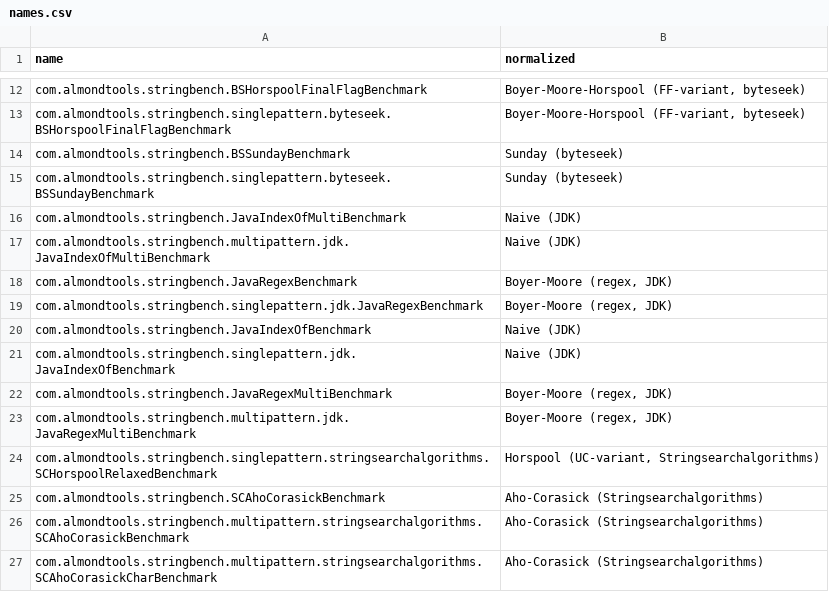
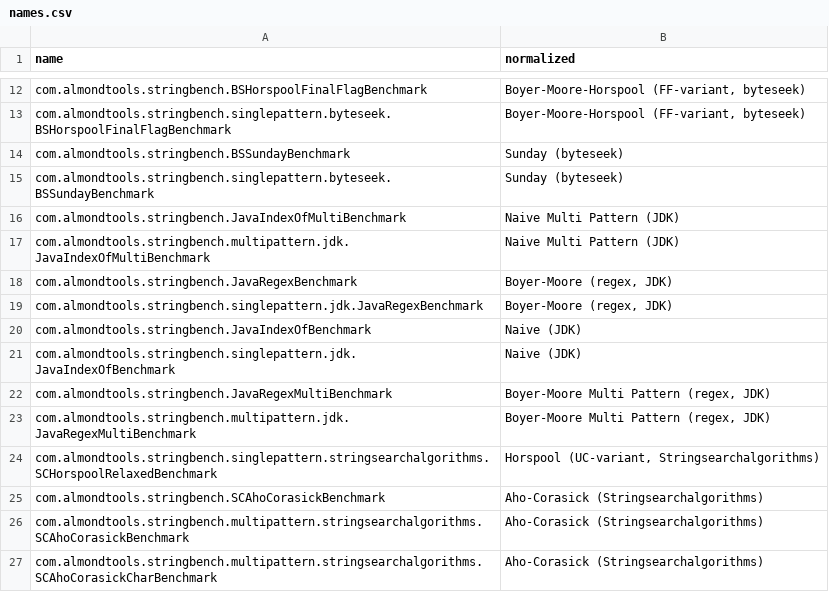
Before and after one commit to almondtools/stringbench, a CSV file: benchmarkresults/names.csv, drawn as a sheet; only a part is shown, gaps mark what is left out.

```diff
--- a/benchmarkresults/names.csv
+++ b/benchmarkresults/names.csv
@@ -15,4 +15,4 @@ com.almondtools.stringbench.BSSundayBenchmark,Sunday (byteseek)
 com.almondtools.stringbench.singlepattern.byteseek.BSSundayBenchmark,Sunday (byteseek)
-com.almondtools.stringbench.JavaIndexOfMultiBenchmark,Naive (JDK)
-com.almondtools.stringbench.multipattern.jdk.JavaIndexOfMultiBenchmark,Naive (JDK)
+com.almondtools.stringbench.JavaIndexOfMultiBenchmark,Naive Multi Pattern (JDK)
+com.almondtools.stringbench.multipattern.jdk.JavaIndexOfMultiBenchmark,Naive Multi Pattern (JDK)
 com.almondtools.stringbench.JavaRegexBenchmark,"Boyer-Moore (regex, JDK)"
@@ -21,4 +21,4 @@ com.almondtools.stringbench.JavaIndexOfBenchmark,Naive (JDK)
 com.almondtools.stringbench.singlepattern.jdk.JavaIndexOfBenchmark,Naive (JDK)
-com.almondtools.stringbench.JavaRegexMultiBenchmark,"Boyer-Moore (regex, JDK)"
-com.almondtools.stringbench.multipattern.jdk.JavaRegexMultiBenchmark,"Boyer-Moore (regex, JDK)"
+com.almondtools.stringbench.JavaRegexMultiBenchmark,"Boyer-Moore Multi Pattern (regex, JDK)"
+com.almondtools.stringbench.multipattern.jdk.JavaRegexMultiBenchmark,"Boyer-Moore Multi Pattern (regex, JDK)"
 com.almondtools.stringbench.singlepattern.stringsearchalgorithms.SCHorspoolRelaxedBenchmark,"Horspool (UC-variant, Stringsearchalgorithms)"
```
Also changed, not shown: benchmarkresults/families.csv, 5 other files.
